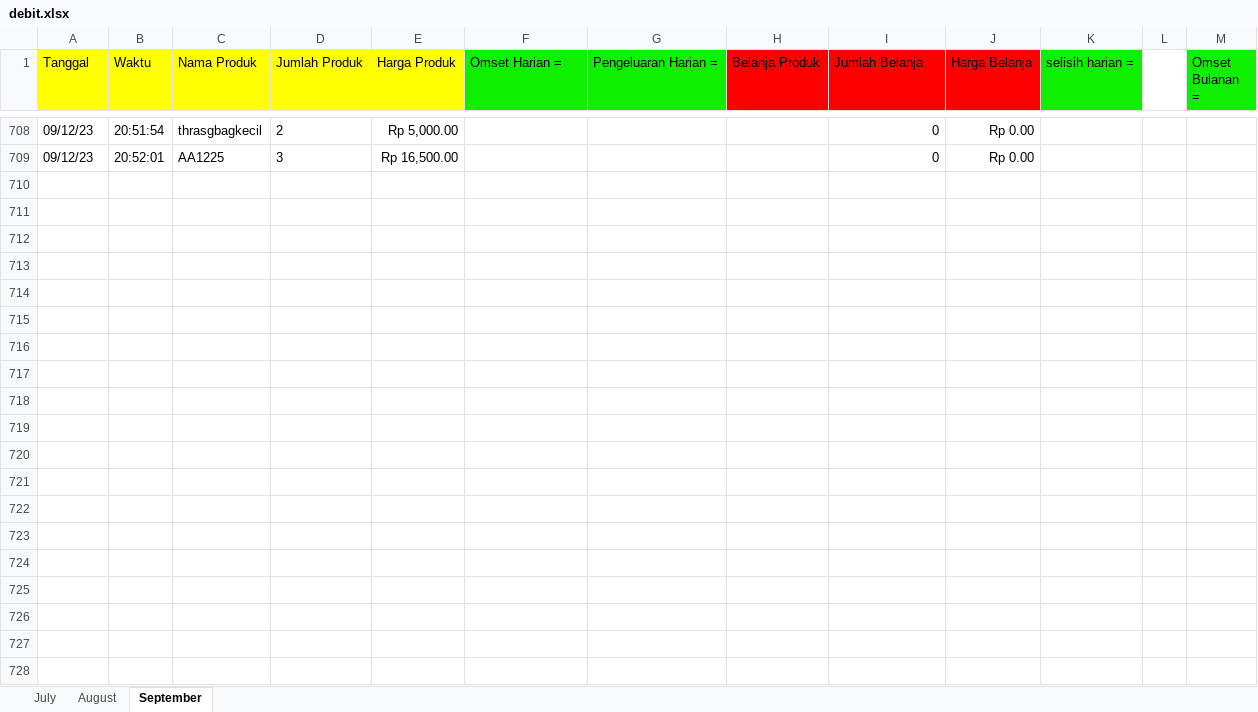
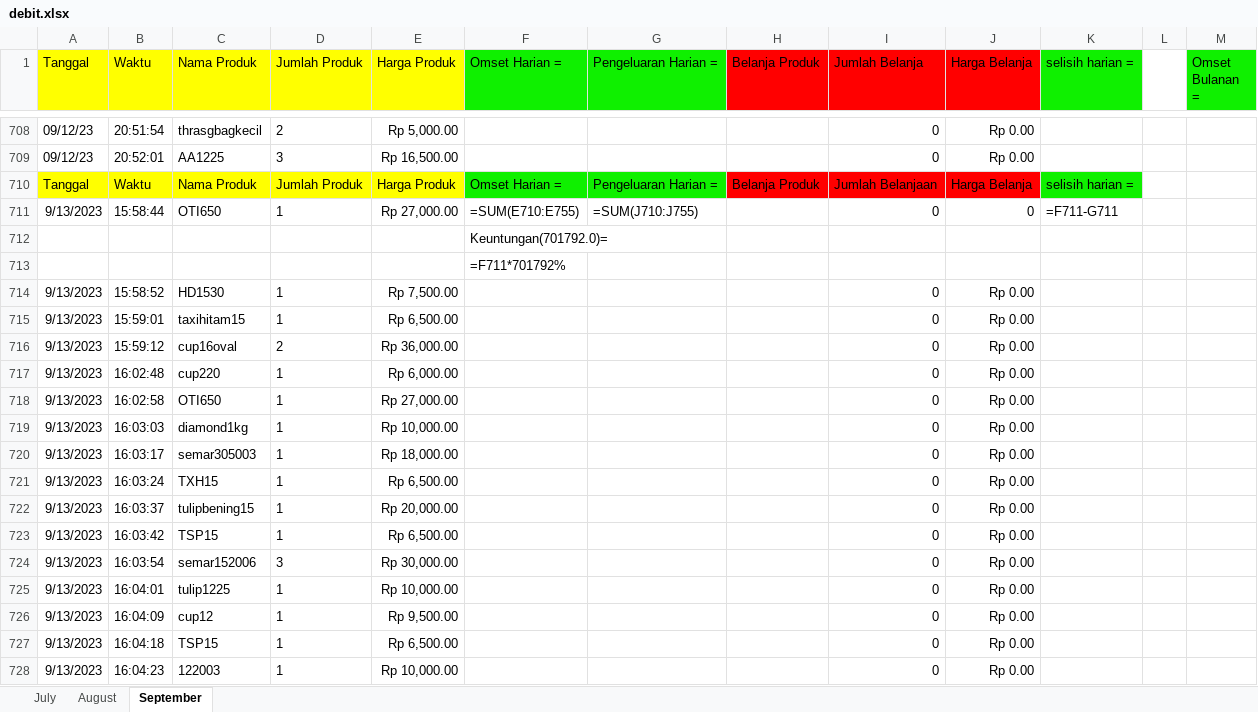
Before and after one commit to wildanAR/GUI_database, an Excel workbook: debit.xlsx, sheet September, drawn as a sheet; only a part is shown, gaps mark what is left out; values as stored, in another font and other column widths than the file's, no borders; formulas without a stored value are shown as written; the diff covers the shown part only; the diff names each change by its address in the sheet, - before the commit and + after, or states it on an @@ line.

Commit message:
debit edited

```diff
--- a/debit.xlsx (sheet September)
+++ b/debit.xlsx (sheet September)
+row 710: Tanggal | Waktu | Nama Produk | Jumlah Produk | Harga Produk | Omset Harian = | Pengeluaran Harian = | Belanja Produk | Jumlah Belanjaan | Harga Belanja | selisih harian =
+row 711: 9/13/2023 | 15:58:44 | OTI650 | 1 | Rp 27,000.00 | =SUM(E710:E755) | =SUM(J710:J755) |  | 0 | 0 | =F711-G711
+row 712:  |  |  |  |  | Keuntungan(701792.0)=
+row 713:  |  |  |  |  | =F711*701792%
+row 714: 9/13/2023 | 15:58:52 | HD1530 | 1 | Rp 7,500.00 |  |  |  | 0 | Rp 0.00
+row 715: 9/13/2023 | 15:59:01 | taxihitam15 | 1 | Rp 6,500.00 |  |  |  | 0 | Rp 0.00
+row 716: 9/13/2023 | 15:59:12 | cup16oval | 2 | Rp 36,000.00 |  |  |  | 0 | Rp 0.00
+row 717: 9/13/2023 | 16:02:48 | cup220 | 1 | Rp 6,000.00 |  |  |  | 0 | Rp 0.00
+row 718: 9/13/2023 | 16:02:58 | OTI650 | 1 | Rp 27,000.00 |  |  |  | 0 | Rp 0.00
+row 719: 9/13/2023 | 16:03:03 | diamond1kg | 1 | Rp 10,000.00 |  |  |  | 0 | Rp 0.00
+row 720: 9/13/2023 | 16:03:17 | semar305003 | 1 | Rp 18,000.00 |  |  |  | 0 | Rp 0.00
+row 721: 9/13/2023 | 16:03:24 | TXH15 | 1 | Rp 6,500.00 |  |  |  | 0 | Rp 0.00
+row 722: 9/13/2023 | 16:03:37 | tulipbening15 | 1 | Rp 20,000.00 |  |  |  | 0 | Rp 0.00
+row 723: 9/13/2023 | 16:03:42 | TSP15 | 1 | Rp 6,500.00 |  |  |  | 0 | Rp 0.00
+row 724: 9/13/2023 | 16:03:54 | semar152006 | 3 | Rp 30,000.00 |  |  |  | 0 | Rp 0.00
+row 725: 9/13/2023 | 16:04:01 | tulip1225 | 1 | Rp 10,000.00 |  |  |  | 0 | Rp 0.00
+row 726: 9/13/2023 | 16:04:09 | cup12 | 1 | Rp 9,500.00 |  |  |  | 0 | Rp 0.00
+row 727: 9/13/2023 | 16:04:18 | TSP15 | 1 | Rp 6,500.00 |  |  |  | 0 | Rp 0.00
+row 728: 9/13/2023 | 16:04:23 | 122003 | 1 | Rp 10,000.00 |  |  |  | 0 | Rp 0.00
```
Also changed, not shown: 176 added rows and 4 edited cells elsewhere in this sheet.
